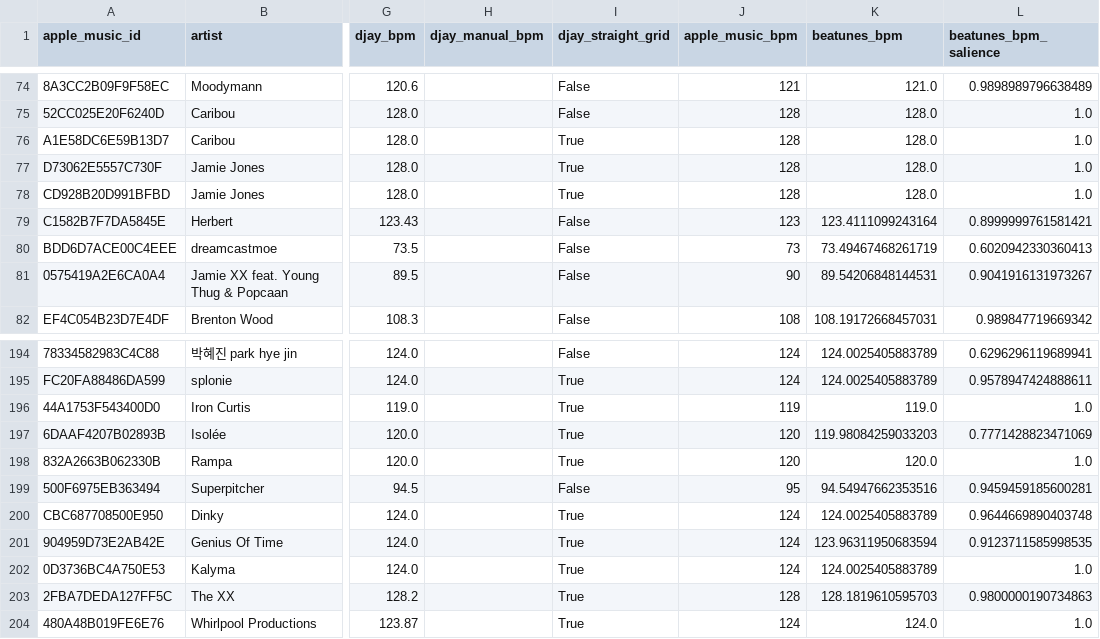
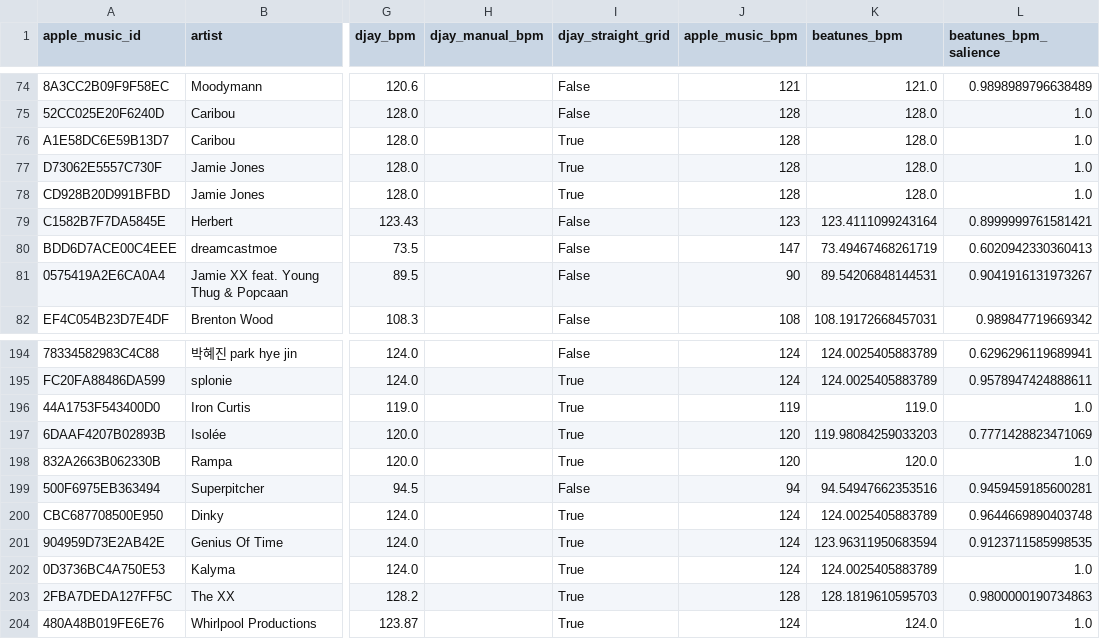
Before and after one commit to ArloL/music-stuff, a CSV file: scripts/songs-djay-diff.csv, drawn as a sheet; only a part is shown, gaps mark what is left out; the diff covers the shown part only; the diff names each change by its address in the sheet, - before the commit and + after, or states it on an @@ line.

```diff
--- a/scripts/songs-djay-diff.csv
+++ b/scripts/songs-djay-diff.csv
-J80 (apple_music_bpm): 73
+J80 (apple_music_bpm): 147
-J199 (apple_music_bpm): 95
+J199 (apple_music_bpm): 94
```
Also changed, not shown: 8 edited cells elsewhere in this file.
